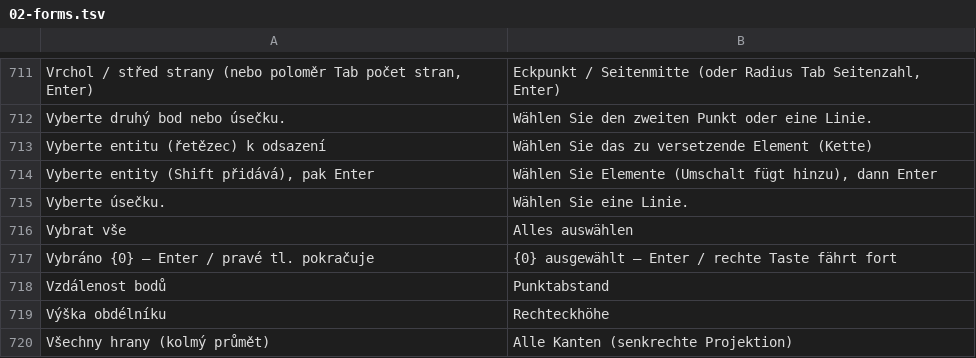
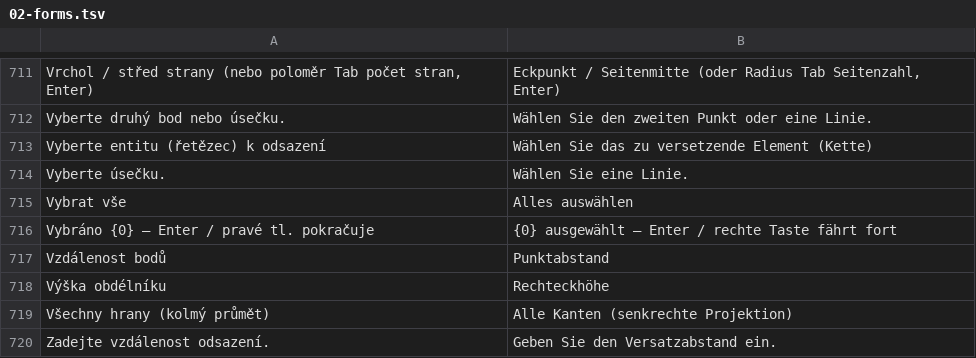
Before and after one commit to mnastrojarna-hub/Mnastrojarna-center, a TSV file: website/scripts/i18n/de/02-forms.tsv, drawn as a sheet; only a part is shown, gaps mark what is left out; the shorter side is filled out with more unchanged rows.

```diff
--- a/website/scripts/i18n/de/02-forms.tsv
+++ b/website/scripts/i18n/de/02-forms.tsv
@@ -713,3 +713,2 @@ Vyberte druhý bod nebo úsečku.	Wählen Sie den zweiten Punkt oder eine Linie.
 Vyberte entitu (řetězec) k odsazení	Wählen Sie das zu versetzende Element (Kette)
-Vyberte entity (Shift přidává), pak Enter	Wählen Sie Elemente (Umschalt fügt hinzu), dann Enter
 Vyberte úsečku.	Wählen Sie eine Linie.
```
Also changed, not shown: website/scripts/i18n/de/18-soft.tsv, website/scripts/i18n/en/02-forms.tsv, 56 other files.
